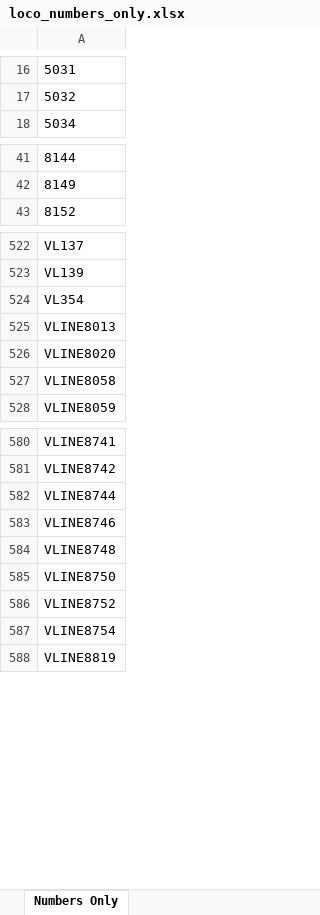
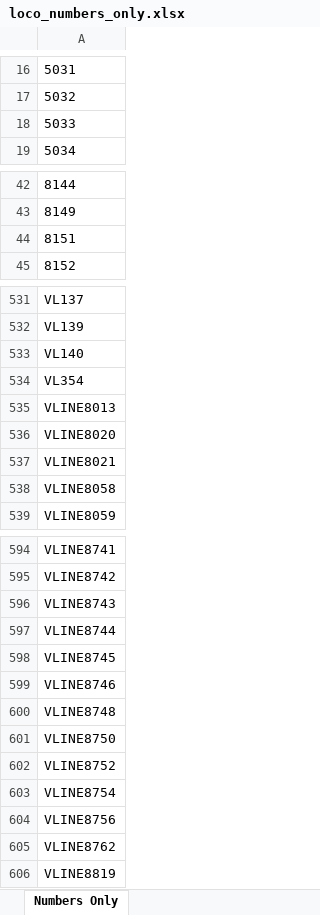
Before and after one commit to grahame21/railops-backend, an Excel workbook: static/downloads/loco_numbers_only.xlsx, sheet Numbers Only, drawn as a sheet; only a part is shown, gaps mark what is left out; values as stored, in another font and other column widths than the file's, no borders; the diff covers the shown part only; the diff names each change by its address in the sheet, - before the commit and + after, or states it on an @@ line.

```diff
--- a/static/downloads/loco_numbers_only.xlsx (sheet Numbers Only)
+++ b/static/downloads/loco_numbers_only.xlsx (sheet Numbers Only)
+row 18: 5033
+row 44: 8151
+row 533: VL140
+row 537: VLINE8021
+row 596: VLINE8743
+row 598: VLINE8745
+row 604: VLINE8756
+row 605: VLINE8762
```
Also changed, not shown: 11 added rows elsewhere in this sheet, static/downloads/loco_database.xlsx, 8 other files.
